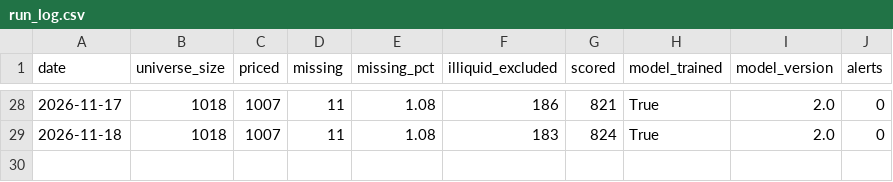
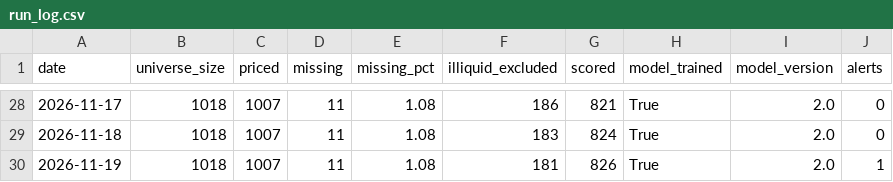
Before and after one commit to BenganTempest/Veloslimwhite, a CSV file: data/run_log.csv, drawn as a sheet; only a part is shown, gaps mark what is left out; the diff names each change by its address in the sheet, - before the commit and + after, or states it on an @@ line.

```diff
--- a/data/run_log.csv
+++ b/data/run_log.csv
+row 30: 2026-11-19 | 1018 | 1007 | 11 | 1.08 | 181 | 826 | True | 2.0 | 1
```
Also changed, not shown: data/alert_log.csv, data/benchmarks.csv, 4 other files.
